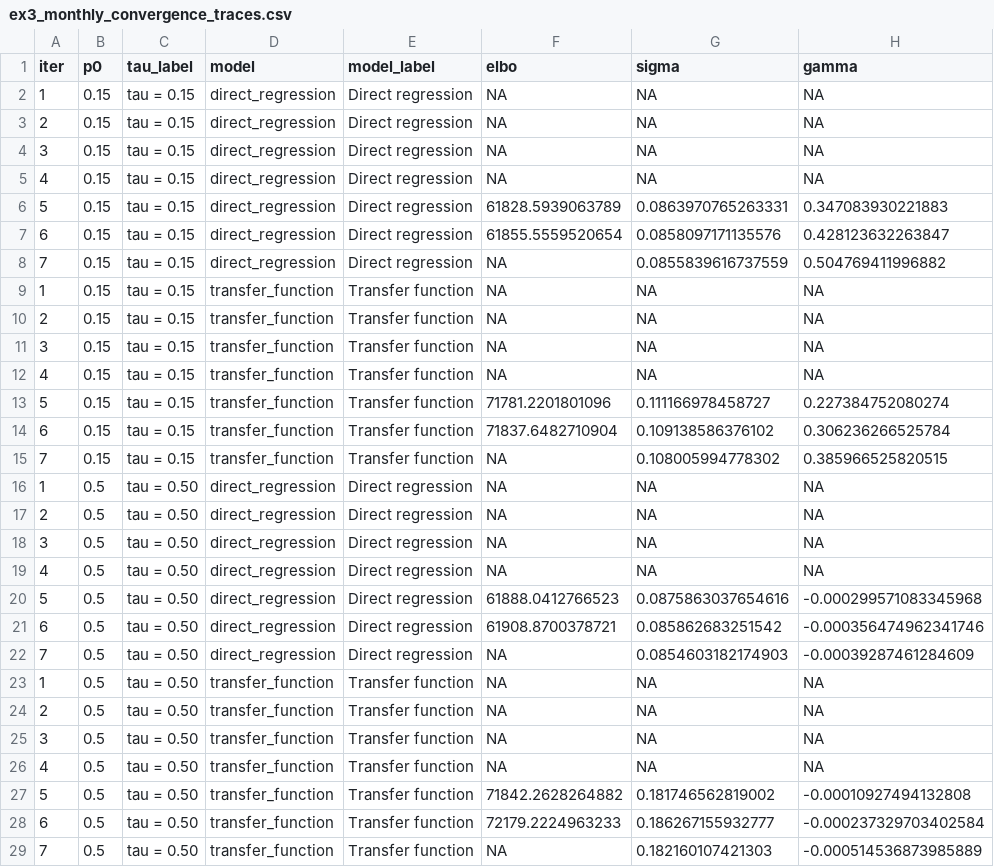
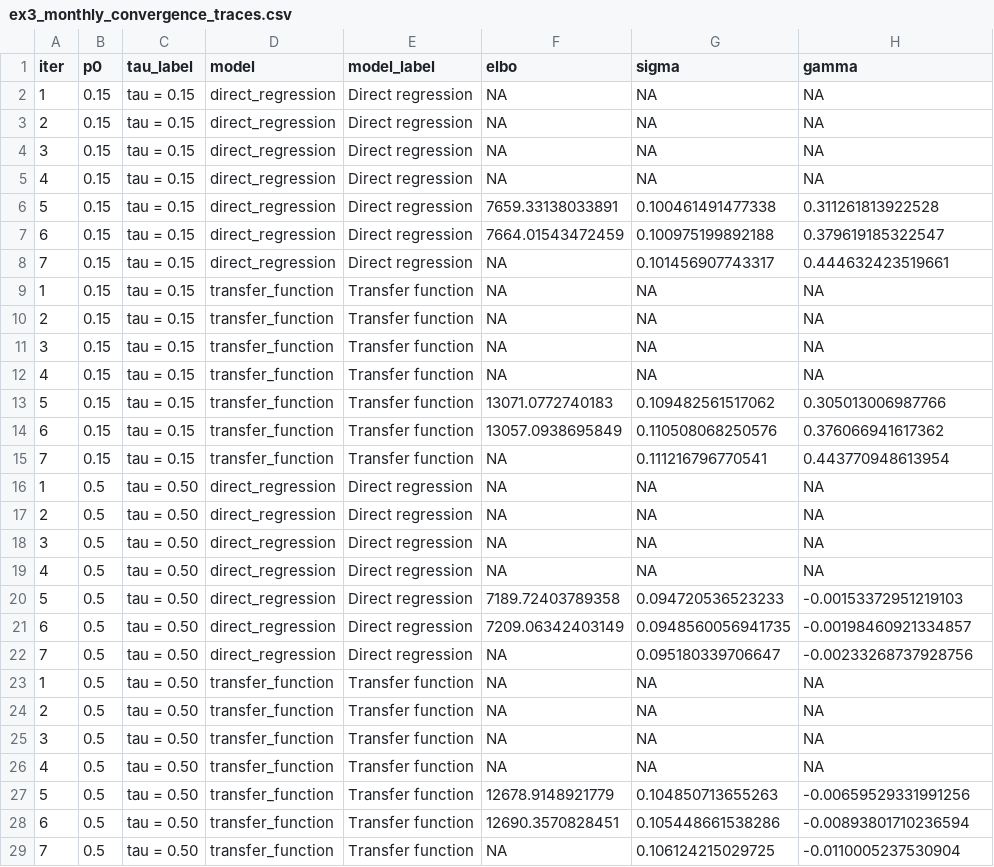
Before and after one commit to AntonioAPDL/exdqlm---Article, a CSV file: analysis/ex3_monthly_outputlag_redo/outputs/monthly_outputlag_launchcheck/tables/ex3_monthly_convergence_traces.csv, drawn as a sheet.

```diff
--- a/analysis/ex3_monthly_outputlag_redo/outputs/monthly_outputlag_launchcheck/tables/ex3_monthly_convergence_traces.csv
+++ b/analysis/ex3_monthly_outputlag_redo/outputs/monthly_outputlag_launchcheck/tables/ex3_monthly_convergence_traces.csv
@@ -5,5 +5,5 @@
 4,0.15,"tau = 0.15","direct_regression","Direct regression",NA,NA,NA
-5,0.15,"tau = 0.15","direct_regression","Direct regression",61828.5939063789,0.0863970765263331,0.347083930221883
-6,0.15,"tau = 0.15","direct_regression","Direct regression",61855.5559520654,0.0858097171135576,0.428123632263847
-7,0.15,"tau = 0.15","direct_regression","Direct regression",NA,0.0855839616737559,0.504769411996882
+5,0.15,"tau = 0.15","direct_regression","Direct regression",7659.33138033891,0.100461491477338,0.311261813922528
+6,0.15,"tau = 0.15","direct_regression","Direct regression",7664.01543472459,0.100975199892188,0.379619185322547
+7,0.15,"tau = 0.15","direct_regression","Direct regression",NA,0.101456907743317,0.444632423519661
 1,0.15,"tau = 0.15","transfer_function","Transfer function",NA,NA,NA
@@ -12,5 +12,5 @@
 4,0.15,"tau = 0.15","transfer_function","Transfer function",NA,NA,NA
-5,0.15,"tau = 0.15","transfer_function","Transfer function",71781.2201801096,0.111166978458727,0.227384752080274
-6,0.15,"tau = 0.15","transfer_function","Transfer function",71837.6482710904,0.109138586376102,0.306236266525784
-7,0.15,"tau = 0.15","transfer_function","Transfer function",NA,0.108005994778302,0.385966525820515
+5,0.15,"tau = 0.15","transfer_function","Transfer function",13071.0772740183,0.109482561517062,0.305013006987766
+6,0.15,"tau = 0.15","transfer_function","Transfer function",13057.0938695849,0.110508068250576,0.376066941617362
+7,0.15,"tau = 0.15","transfer_function","Transfer function",NA,0.111216796770541,0.443770948613954
 1,0.5,"tau = 0.50","direct_regression","Direct regression",NA,NA,NA
@@ -19,5 +19,5 @@
 4,0.5,"tau = 0.50","direct_regression","Direct regression",NA,NA,NA
-5,0.5,"tau = 0.50","direct_regression","Direct regression",61888.0412766523,0.0875863037654616,-0.000299571083345968
-6,0.5,"tau = 0.50","direct_regression","Direct regression",61908.8700378721,0.085862683251542,-0.000356474962341746
-7,0.5,"tau = 0.50","direct_regression","Direct regression",NA,0.0854603182174903,-0.00039287461284609
+5,0.5,"tau = 0.50","direct_regression","Direct regression",7189.72403789358,0.094720536523233,-0.00153372951219103
+6,0.5,"tau = 0.50","direct_regression","Direct regression",7209.06342403149,0.0948560056941735,-0.00198460921334857
+7,0.5,"tau = 0.50","direct_regression","Direct regression",NA,0.095180339706647,-0.00233268737928756
 1,0.5,"tau = 0.50","transfer_function","Transfer function",NA,NA,NA
@@ -26,4 +26,4 @@
 4,0.5,"tau = 0.50","transfer_function","Transfer function",NA,NA,NA
-5,0.5,"tau = 0.50","transfer_function","Transfer function",71842.2628264882,0.181746562819002,-0.00010927494132808
-6,0.5,"tau = 0.50","transfer_function","Transfer function",72179.2224963233,0.186267155932777,-0.000237329703402584
-7,0.5,"tau = 0.50","transfer_function","Transfer function",NA,0.182160107421303,-0.000514536873985889
+5,0.5,"tau = 0.50","transfer_function","Transfer function",12678.9148921779,0.104850713655263,-0.00659529331991256
+6,0.5,"tau = 0.50","transfer_function","Transfer function",12690.3570828451,0.105448661538286,-0.00893801710236594
+7,0.5,"tau = 0.50","transfer_function","Transfer function",NA,0.106124215029725,-0.0110005237530904
```
Also changed, not shown: analysis/ex3_monthly_outputlag_redo/outputs/monthly_outputlag_launchcheck/tables/ex3_monthly_direct_states_summary.csv, analysis/ex3_monthly_outputlag_redo/outputs/monthly_outputlag_launchcheck/tables/ex3_monthly_direct_structural_components_summary.csv, 26 other files.
